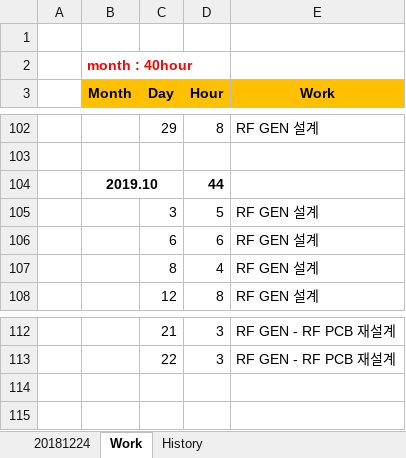
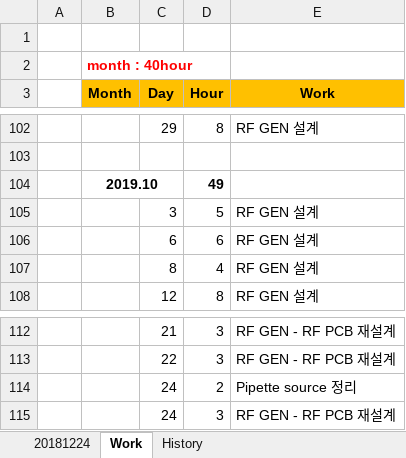
Before and after one commit to ArvidJoung/Plasma_RF_Generator, an Excel workbook: Plasma Project schedule V1.0_20191015.xlsx, sheet Work, drawn as a sheet; only a part is shown, gaps mark what is left out; values as stored, in another font and other column widths than the file's, no borders; 1 other sheet too large or unreadable and not compared; the diff names each change by its address in the sheet, - before the commit and + after, or states it on an @@ line.

```diff
--- a/Plasma Project schedule V1.0_20191015.xlsx (sheet Work)
+++ b/Plasma Project schedule V1.0_20191015.xlsx (sheet Work)
-D104 (Hour): 44
+D104 (Hour): 49
+row 114:  |  | 24 | 2 | Pipette source 정리
+row 115:  |  | 24 | 3 | RF GEN - RF PCB 재설계
```
Also changed, not shown: charts or pictures, 0_Block Diagram/Plasma_Gen_Block Diagram_V2.0.xlsx, 35 other files.
